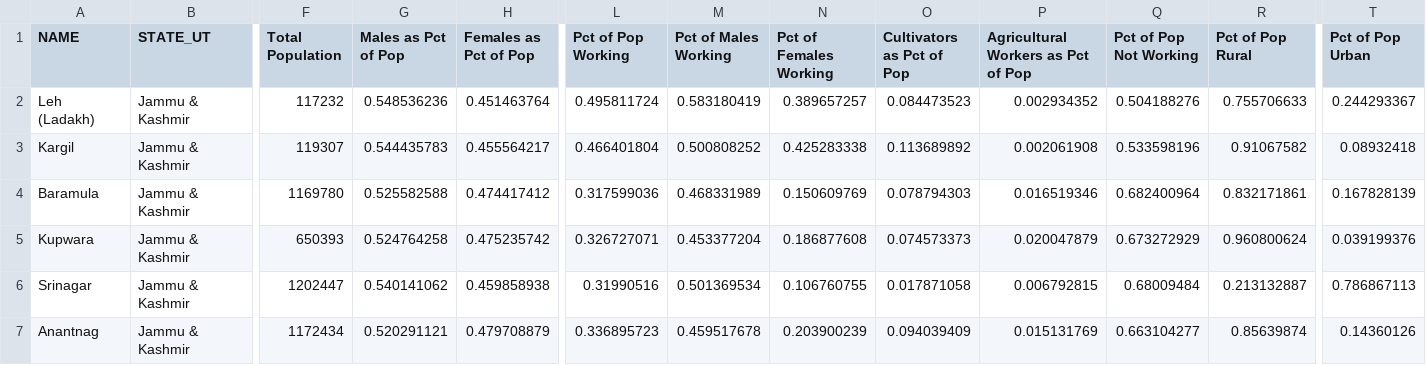
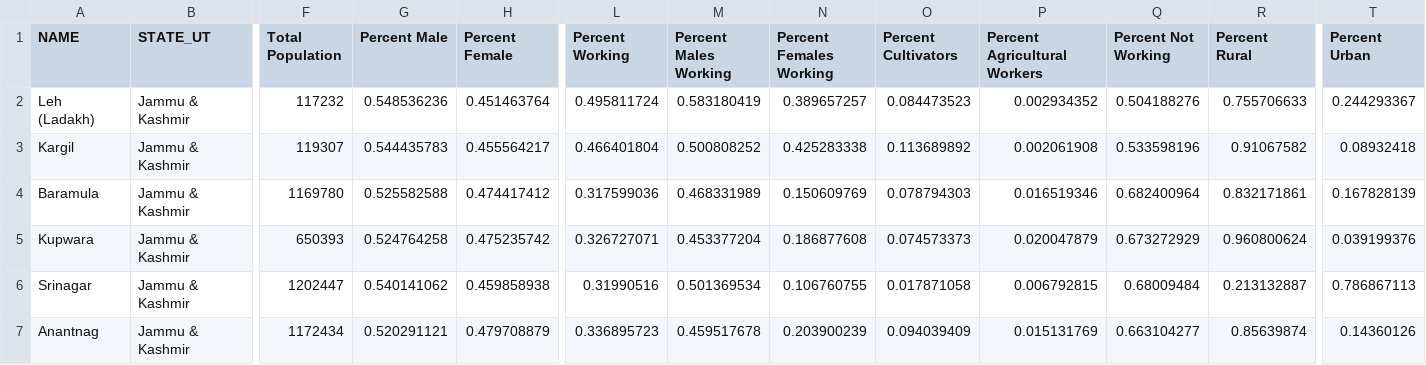
Before and after one commit to aldenks/india-dev-viz, a CSV file: buttczar/data/districtsNewLabels.csv, drawn as a sheet; only a part is shown, gaps mark what is left out; the diff names each change by its address in the sheet, - before the commit and + after, or states it on an @@ line.

Commit message:
fixed labels (again)

```diff
--- a/buttczar/data/districtsNewLabels.csv
+++ b/buttczar/data/districtsNewLabels.csv
-G1: Males as Pct of Pop
+G1: Percent Male
-H1: Females as Pct of Pop
+H1: Percent Female
-L1: Pct of Pop Working
+L1: Percent Working
-M1: Pct of Males Working
+M1: Percent Males Working
-N1: Pct of Females Working
+N1: Percent Females Working
-O1: Cultivators as Pct of Pop
+O1: Percent Cultivators
-P1: Agricultural Workers as Pct of Pop
+P1: Percent Agricultural Workers
-Q1: Pct of Pop Not Working
+Q1: Percent Not Working
-R1: Pct of Pop Rural
+R1: Percent Rural
-T1: Pct of Pop Urban
+T1: Percent Urban
```
